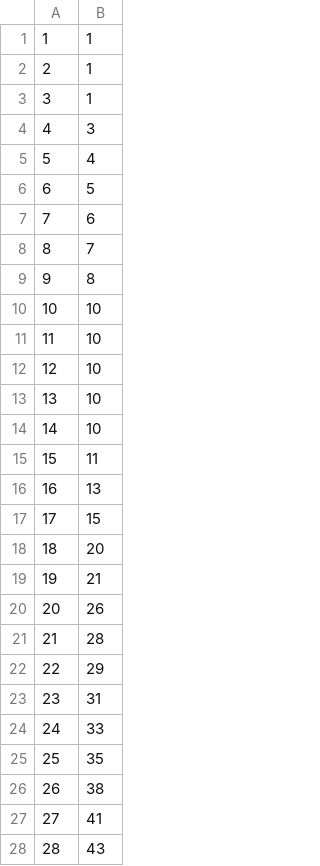
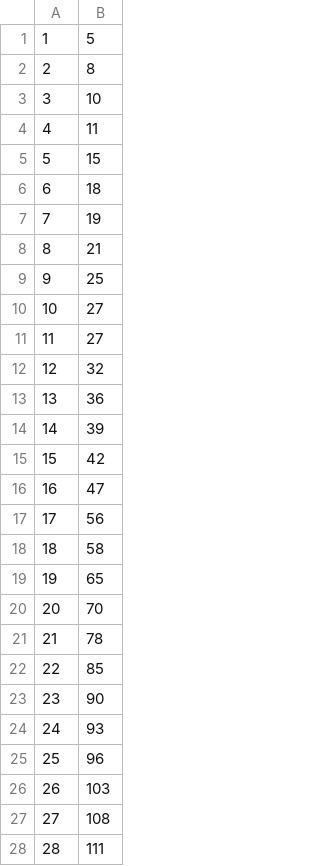
Before and after one commit to move02/home-schooling-simulation, a CSV file: results.csv, drawn as a sheet; only a part is shown; the diff covers the shown part only.

```diff
--- a/results.csv
+++ b/results.csv
@@ -1,28 +1,28 @@
-1,1
-2,1
-3,1
-4,3
-5,4
-6,5
-7,6
-8,7
-9,8
-10,10
-11,10
-12,10
-13,10
-14,10
-15,11
-16,13
-17,15
-18,20
-19,21
-20,26
-21,28
-22,29
-23,31
-24,33
-25,35
-26,38
-27,41
-28,43
+1,5
+2,8
+3,10
+4,11
+5,15
+6,18
+7,19
+8,21
+9,25
+10,27
+11,27
+12,32
+13,36
+14,39
+15,42
+16,47
+17,56
+18,58
+19,65
+20,70
+21,78
+22,85
+23,90
+24,93
+25,96
+26,103
+27,108
+28,111
```
Also changed, not shown: 172 edited cells elsewhere in this file, 1 other file.
